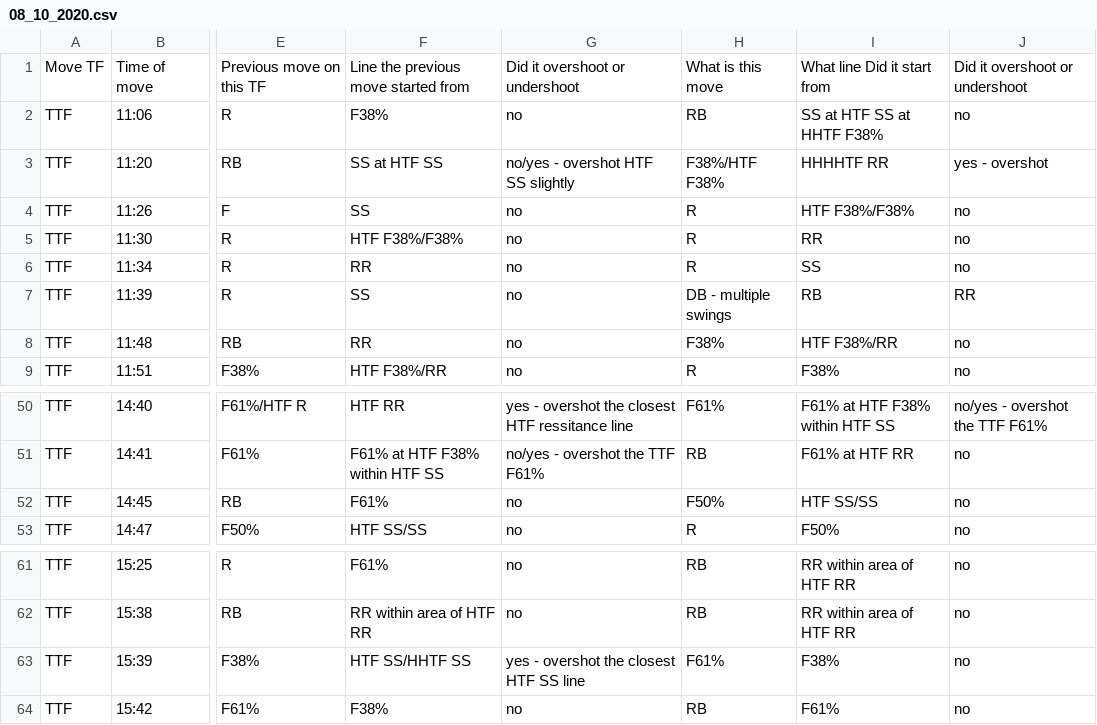
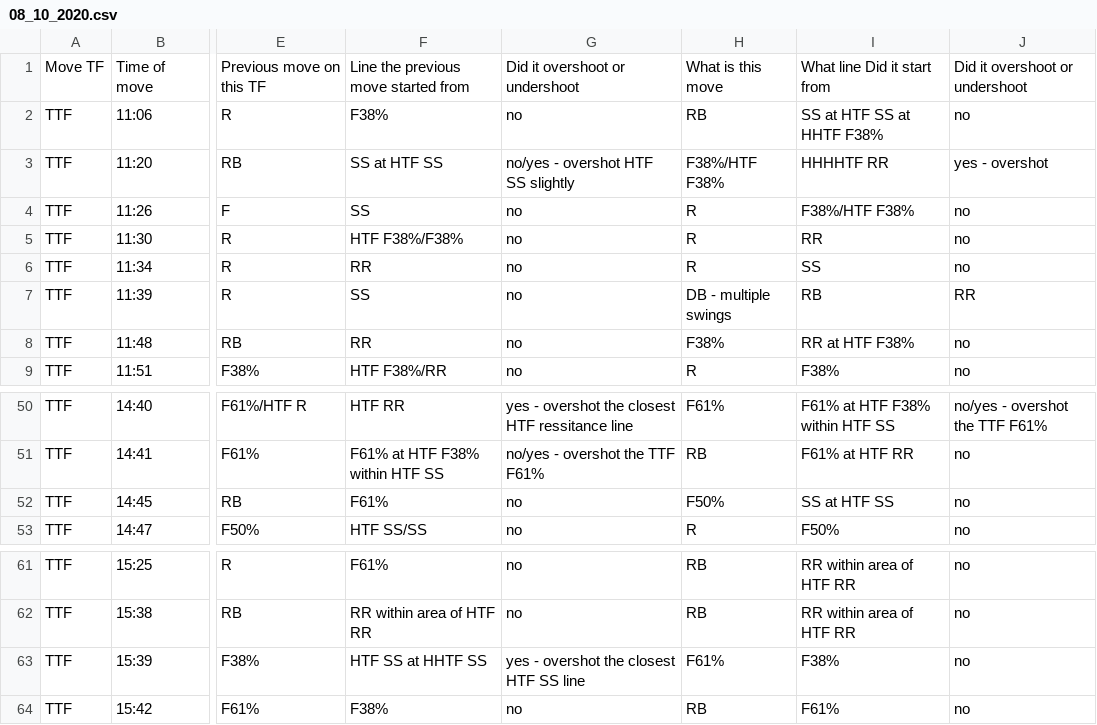
Before and after one commit to alexirboy/pricedatabase, a CSV file: 08_10_2020.csv, drawn as a sheet; only a part is shown, gaps mark what is left out; the diff covers the shown part only; the diff names each change by its address in the sheet, - before the commit and + after, or states it on an @@ line.

```diff
--- a/08_10_2020.csv
+++ b/08_10_2020.csv
-I4: HTF F38%/F38%
+I4: F38%/HTF F38%
-I8: HTF F38%/RR
+I8: RR at HTF F38%
-I52: HTF SS/SS
+I52: SS at HTF SS
-F63: HTF SS/HHTF SS
+F63: HTF SS at HHTF SS
```
Also changed, not shown: 17 edited cells elsewhere in this file, 1 other file.
